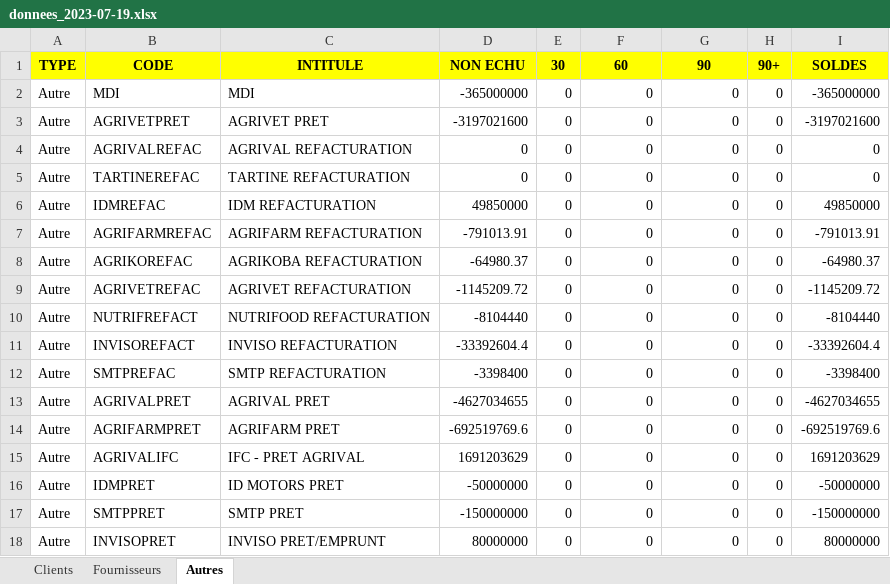
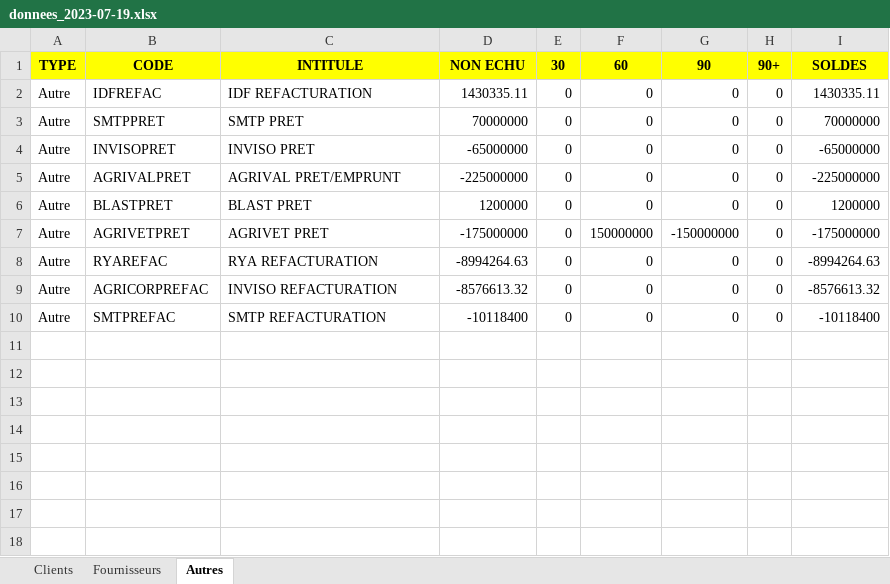
Before and after one commit to Group-ITDevSuccess/Minuteur_Async, an Excel workbook: data/donnees_2023-07-19.xlsx, sheet Autres, drawn as a sheet; values as stored, in another font and other column widths than the file's, no borders; removed rows and columns are numbered as before the commit, all else as after; the diff names each change by its address in the sheet, - before the commit and + after, or states it on an @@ line.

```diff
--- a/data/donnees_2023-07-19.xlsx (sheet Autres)
+++ b/data/donnees_2023-07-19.xlsx (sheet Autres)
-B2: MDI
+B2: IDFREFAC
-C2: MDI
+C2: IDF REFACTURATION
-D2: -365000000
+D2: 1430335.11
-I2: -365000000
+I2: 1430335.11
+row 3: Autre | SMTPPRET | SMTP PRET | 70000000 | 0 | 0 | 0 | 0 | 70000000
+row 4: Autre | INVISOPRET | INVISO PRET | -65000000 | 0 | 0 | 0 | 0 | -65000000
+row 5: Autre | AGRIVALPRET | AGRIVAL PRET/EMPRUNT | -225000000 | 0 | 0 | 0 | 0 | -225000000
+row 6: Autre | BLASTPRET | BLAST PRET | 1200000 | 0 | 0 | 0 | 0 | 1200000
-D7: -3197021600
+D7: -175000000
-F7: 0
+F7: 150000000
-G7: 0
+G7: -150000000
-I7: -3197021600
+I7: -175000000
-row 4: Autre | AGRIVALREFAC | AGRIVAL REFACTURATION | 0 | 0 | 0 | 0 | 0 | 0
-row 5: Autre | TARTINEREFAC | TARTINE REFACTURATION | 0 | 0 | 0 | 0 | 0 | 0
-row 6: Autre | IDMREFAC | IDM REFACTURATION | 49850000 | 0 | 0 | 0 | 0 | 49850000
-row 7: Autre | AGRIFARMREFAC | AGRIFARM REFACTURATION | -791013.91 | 0 | 0 | 0 | 0 | -791013.91
-B8: AGRIKOREFAC
+B8: RYAREFAC
-C8: AGRIKOBA REFACTURATION
+C8: RYA REFACTURATION
-D8: -64980.37
+D8: -8994264.63
-I8: -64980.37
+I8: -8994264.63
-row 9: Autre | AGRIVETREFAC | AGRIVET REFACTURATION | -1145209.72 | 0 | 0 | 0 | 0 | -1145209.72
-row 10: Autre | NUTRIFREFACT | NUTRIFOOD REFACTURATION | -8104440 | 0 | 0 | 0 | 0 | -8104440
-B9: INVISOREFACT
+B9: AGRICORPREFAC
-D9: -33392604.4
+D9: -8576613.32
-I9: -33392604.4
+I9: -8576613.32
-D10: -3398400
+D10: -10118400
-I10: -3398400
+I10: -10118400
-row 13: Autre | AGRIVALPRET | AGRIVAL PRET | -4627034655 | 0 | 0 | 0 | 0 | -4627034655
-row 14: Autre | AGRIFARMPRET | AGRIFARM PRET | -692519769.6 | 0 | 0 | 0 | 0 | -692519769.6
-row 15: Autre | AGRIVALIFC | IFC - PRET AGRIVAL | 1691203629 | 0 | 0 | 0 | 0 | 1691203629
-row 16: Autre | IDMPRET | ID MOTORS PRET | -50000000 | 0 | 0 | 0 | 0 | -50000000
-row 17: Autre | SMTPPRET | SMTP PRET | -150000000 | 0 | 0 | 0 | 0 | -150000000
-row 18: Autre | INVISOPRET | INVISO PRET/EMPRUNT | 80000000 | 0 | 0 | 0 | 0 | 80000000
```
Also changed, not shown: sheet Clients, sheet Fournisseurs, 8 other files.
